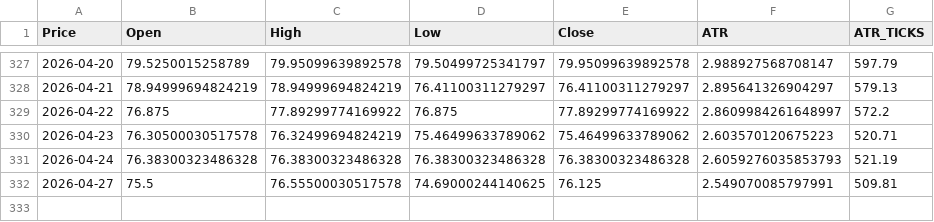
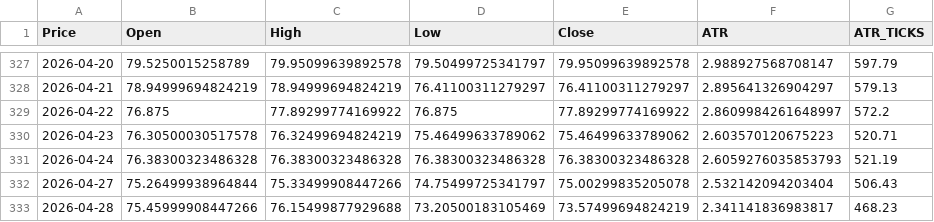
Before and after one commit to tusiklavan13/QuickLot, a CSV file: history/SI.csv, drawn as a sheet; only a part is shown, gaps mark what is left out; the diff names each change by its address in the sheet, - before the commit and + after, or states it on an @@ line.

Commit message:
chore(history): update CSV + market-history.json

```diff
--- a/history/SI.csv
+++ b/history/SI.csv
-B332 (Open): 75.5
+B332 (Open): 75.26499938964844
-C332 (High): 76.55500030517578
+C332 (High): 75.33499908447266
-D332 (Low): 74.69000244140625
+D332 (Low): 74.75499725341797
-E332 (Close): 76.125
+E332 (Close): 75.00299835205078
-F332 (ATR): 2.549070085797991
+F332 (ATR): 2.532142094203404
-G332 (ATR_TICKS): 509.81
+G332 (ATR_TICKS): 506.43
+row 333: 2026-04-28 | 75.45999908447266 | 76.15499877929688 | 73.20500183105469 | 73.57499694824219 | 2.341141836983817 | 468.23
```
Also changed, not shown: history/HG.csv, history/MHG.csv, 16 other files.
